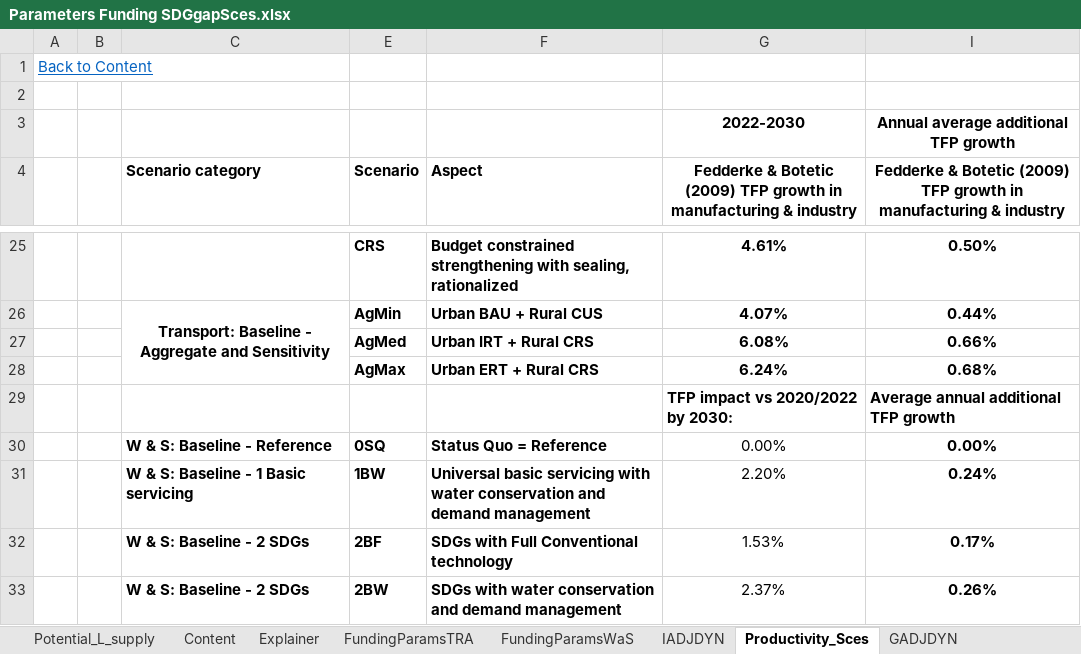
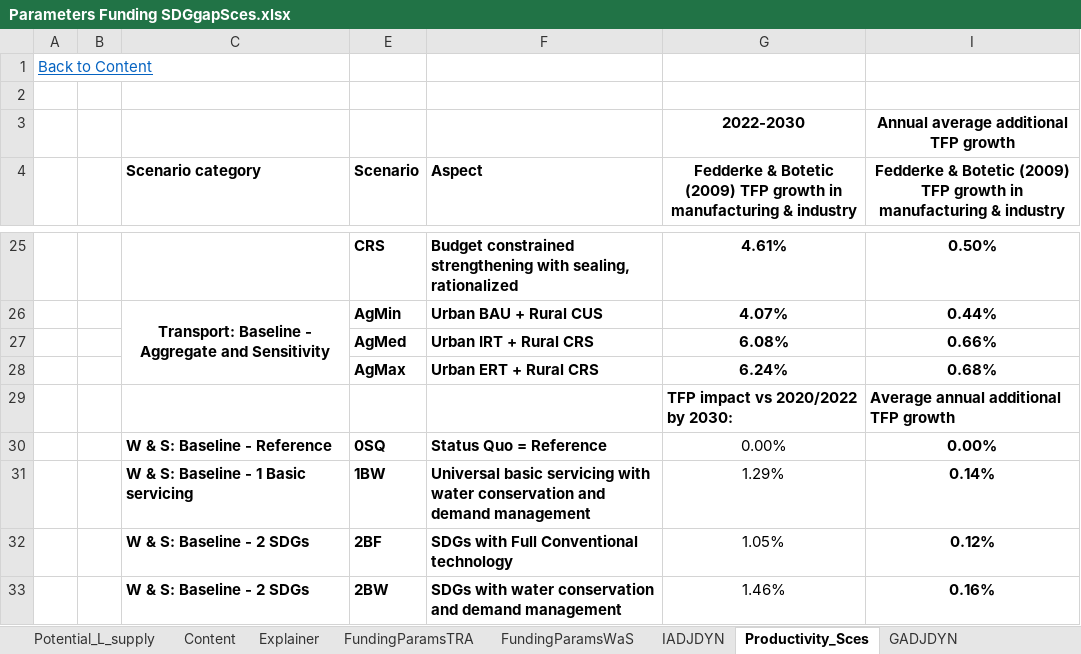
Before and after one commit to JulesChristian/SATIMGE, an Excel workbook: WB-infrastructure/Parameters Funding SDGgapSces.xlsx, sheet Productivity_Sces, drawn as a sheet; only a part is shown, gaps mark what is left out; values as stored, in another font and other column widths than the file's, no borders; the diff names each change by its address in the sheet, - before the commit and + after, or states it on an @@ line.

```diff
--- a/WB-infrastructure/Parameters Funding SDGgapSces.xlsx (sheet Productivity_Sces)
+++ b/WB-infrastructure/Parameters Funding SDGgapSces.xlsx (sheet Productivity_Sces)
-G31: 2.20%
+G31: 1.29%
-I31: 0.24%
+I31: 0.14%
-G32: 1.53%
+G32: 1.05%
-I32: 0.17%
+I32: 0.12%
-G33: 2.37%
+G33: 1.46%
-I33: 0.26%
+I33: 0.16%
```
Also changed, not shown: sheet FundingParamsWaS, sheet NOYKFACTOR, formulas that keep their value, CGE/2simulation_SDGgapSces.xlsx, 6 other files.
